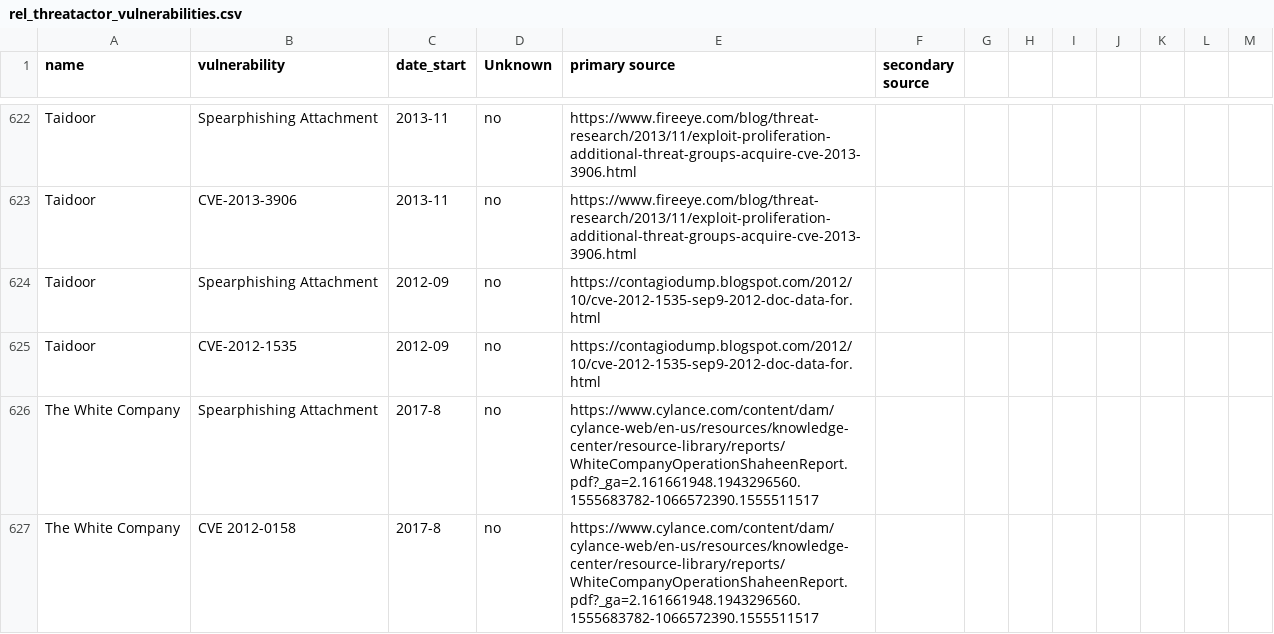
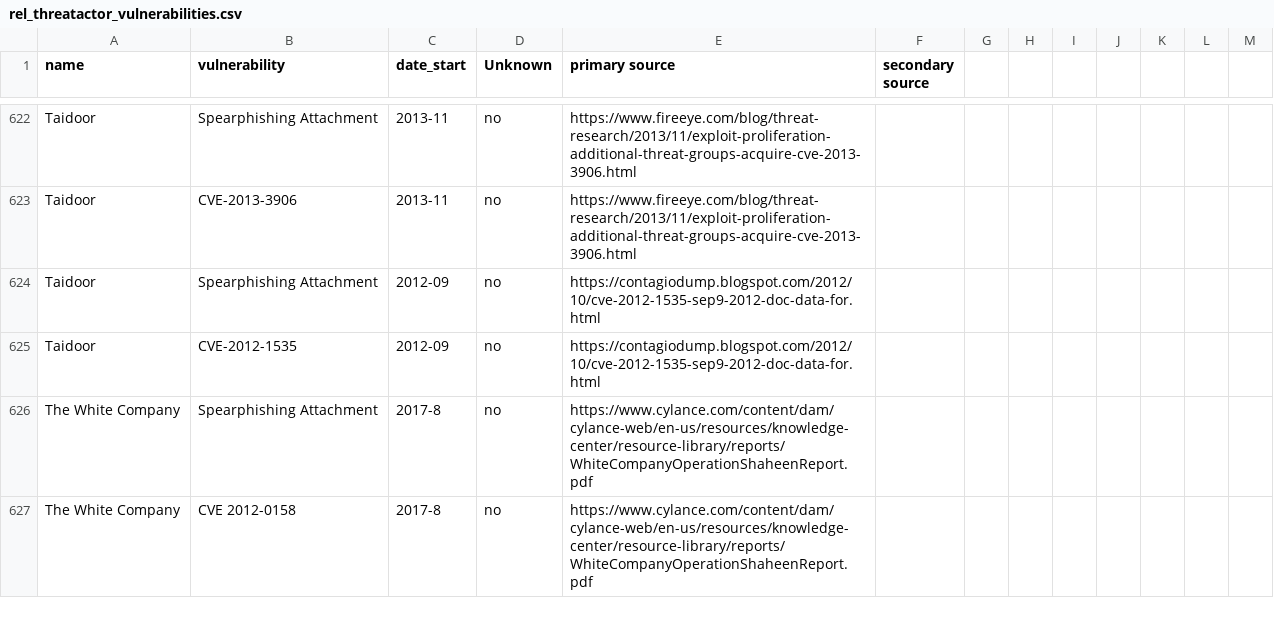
Before and after one commit to giorgioditizio/APTs-database, a CSV file: neo4j_db/raw_data/rel_threatactor_vulnerabilities.csv, drawn as a sheet; only a part is shown, gaps mark what is left out; the diff covers the shown part only.

Commit message:
Updated file

```diff
--- a/neo4j_db/raw_data/rel_threatactor_vulnerabilities.csv
+++ b/neo4j_db/raw_data/rel_threatactor_vulnerabilities.csv
@@ -643,3 +643,3 @@ Taidoor,Spearphishing Attachment,2012-09,no,https://contagiodump.blogspot.com/20
 Taidoor,CVE-2012-1535,2012-09,no,https://contagiodump.blogspot.com/2012/10/cve-2012-1535-sep9-2012-doc-data-for.html,,,,,,,,,,,,,,,,,,,,
-The White Company,Spearphishing Attachment,2017-8,no,https://www.cylance.com/content/dam/cylance-web/en-us/resources/knowledge-center/resource-library/reports/WhiteCompanyOperationShaheenReport.pdf?_ga=2.161661948.1943296560.1555683782-1066572390.1555511517,,,,,,,,,,,,,,,,,,,,
-The White Company,CVE 2012-0158,2017-8,no,https://www.cylance.com/content/dam/cylance-web/en-us/resources/knowledge-center/resource-library/reports/WhiteCompanyOperationShaheenReport.pdf?_ga=2.161661948.1943296560.1555683782-1066572390.1555511517,,,,,,,,,,,,,,,,,,,,
+The White Company,Spearphishing Attachment,2017-8,no,https://www.cylance.com/content/dam/cylance-web/en-us/resources/knowledge-center/resource-library/reports/WhiteCompanyOperationShaheenReport.pdf,,,,,,,,,,,,,,,,,,,,
+The White Company,CVE 2012-0158,2017-8,no,https://www.cylance.com/content/dam/cylance-web/en-us/resources/knowledge-center/resource-library/reports/WhiteCompanyOperationShaheenReport.pdf,,,,,,,,,,,,,,,,,,,,
```
Also changed, not shown: 4 edited cells elsewhere in this file.
